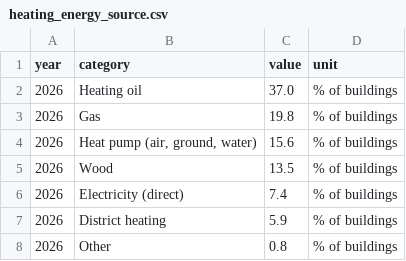
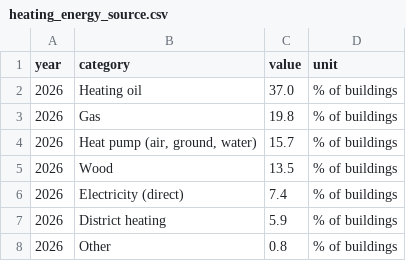
Before and after one commit to BartonChenTW/Swiss-energy-system-data, a CSV file: data/processed/buildings/heating_energy_source.csv, drawn as a sheet.

```diff
--- a/data/processed/buildings/heating_energy_source.csv
+++ b/data/processed/buildings/heating_energy_source.csv
@@ -3,3 +3,3 @@ year,category,value,unit
 2026,Gas,19.8,% of buildings
-2026,"Heat pump (air, ground, water)",15.6,% of buildings
+2026,"Heat pump (air, ground, water)",15.7,% of buildings
 2026,Wood,13.5,% of buildings
```
Also changed, not shown: data/processed/buildings/buildings_by_construction_period.csv, data/processed/heat/thermal_networks_by_commissioning.csv, 10 other files.
